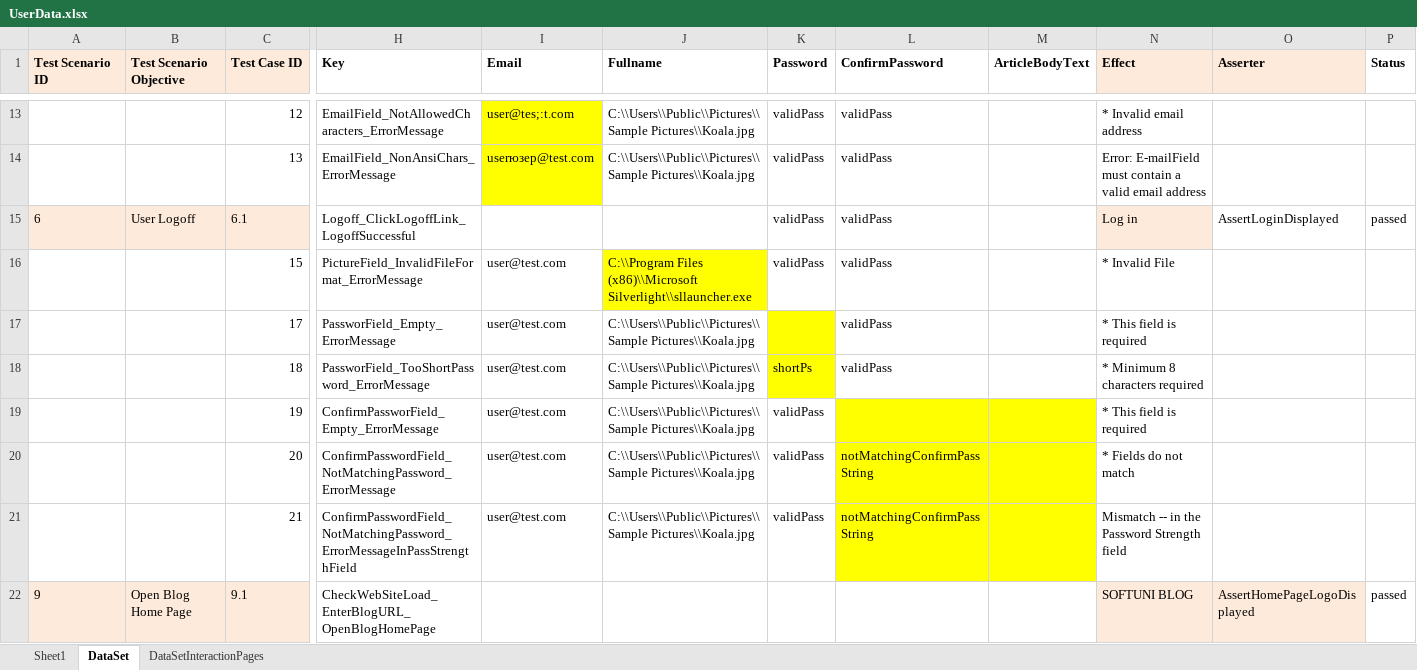
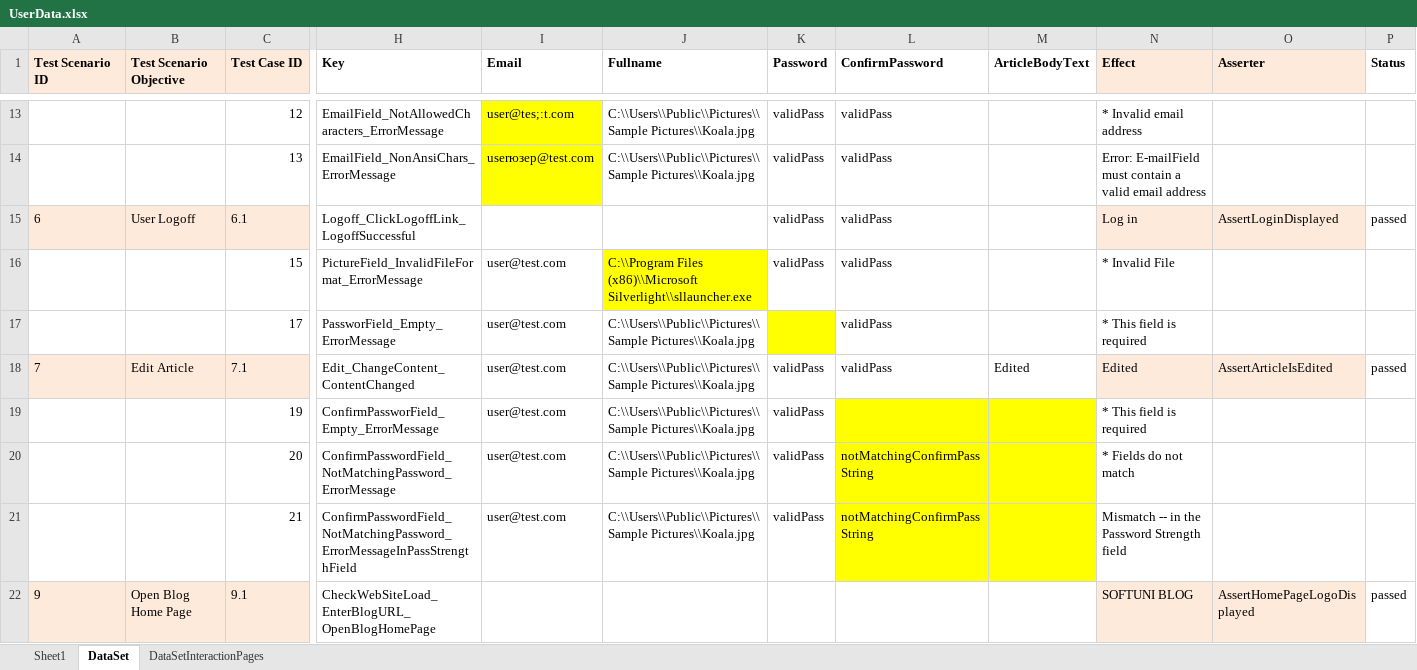
Before and after one commit to vankatabe/Feijoa, an Excel workbook: Blog.UI.Tests/DataDrivenTests/UserData.xlsx, sheet DataSet, drawn as a sheet; only a part is shown, gaps mark what is left out; values as stored, in another font and other column widths than the file's, no borders; conditional formats not drawn; removed rows and columns are numbered as before the commit, all else as after; rows hold the shown columns only; the diff names each change by its address in the sheet, - before the commit and + after, or states it on an @@ line.

Commit message:
Add first Edit [Article] test but with Thread.Sleep-s

```diff
--- a/Blog.UI.Tests/DataDrivenTests/UserData.xlsx (sheet DataSet)
+++ b/Blog.UI.Tests/DataDrivenTests/UserData.xlsx (sheet DataSet)
-O15 fill: none
+O15 fill: #FDEADA
-row 18:  |  | 18 | PassworField_TooShortPassword_ErrorMessage | user@test.com | C:\\Users\\Public\\Pictures\\Sample Pictures\\Koala.jpg | shortPs | validPass |  | * Minimum 8 characters required
+row 18: 7 | Edit Article | 7.1 | Edit_ChangeContent_ContentChanged | user@test.com | C:\\Users\\Public\\Pictures\\Sample Pictures\\Koala.jpg | validPass | validPass | Edited | Edited | AssertArticleIsEdited | passed
```
Also changed, not shown: 20 other files.
